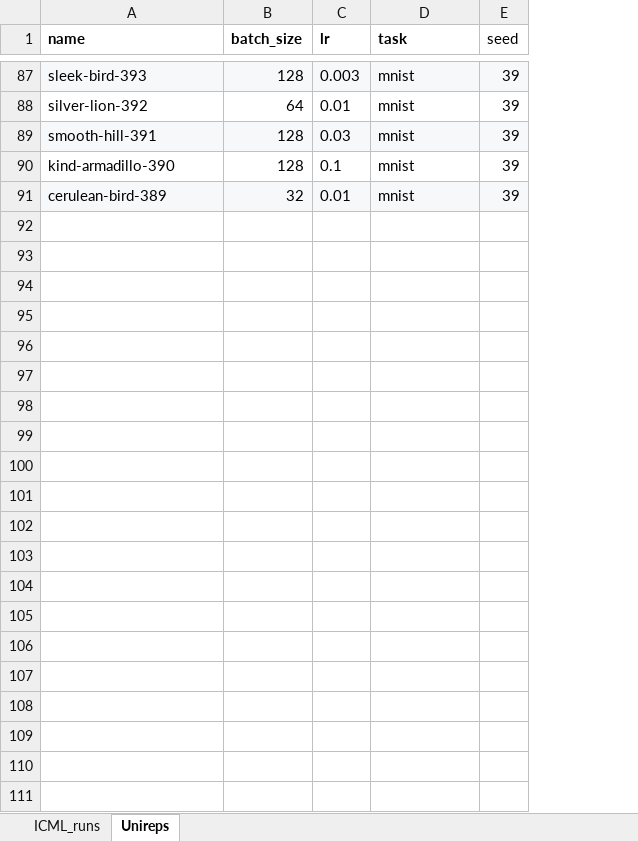
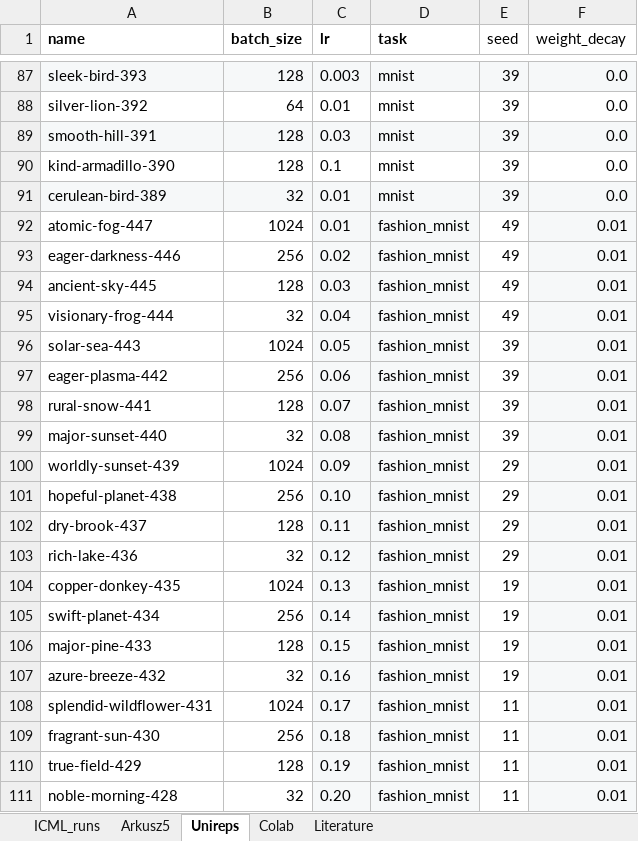
Before and after one commit to marjankowskam/Comparing_Dynamics, an Excel workbook: data/Comparing_Dynamics.xlsx, sheet Unireps, drawn as a sheet; only a part is shown, gaps mark what is left out; values as stored, in another font and other column widths than the file's, no borders; charts and pictures and table styles not drawn; the diff names each change by its address in the sheet, - before the commit and + after, or states it on an @@ line.

Commit message:
Add files via upload

```diff
--- a/data/Comparing_Dynamics.xlsx (sheet Unireps)
+++ b/data/Comparing_Dynamics.xlsx (sheet Unireps)
+sheet tab: Arkusz5
+sheet tab: Colab
+sheet tab: Literature
+column F (weight_decay), rows 87-91: all 0.0
+row 92: atomic-fog-447 | 1024 | 0.01 | fashion_mnist | 49 | 0.01
+row 93: eager-darkness-446 | 256 | 0.02 | fashion_mnist | 49 | 0.01
+row 94: ancient-sky-445 | 128 | 0.03 | fashion_mnist | 49 | 0.01
+row 95: visionary-frog-444 | 32 | 0.04 | fashion_mnist | 49 | 0.01
+row 96: solar-sea-443 | 1024 | 0.05 | fashion_mnist | 39 | 0.01
+row 97: eager-plasma-442 | 256 | 0.06 | fashion_mnist | 39 | 0.01
+row 98: rural-snow-441 | 128 | 0.07 | fashion_mnist | 39 | 0.01
+row 99: major-sunset-440 | 32 | 0.08 | fashion_mnist | 39 | 0.01
+row 100: worldly-sunset-439 | 1024 | 0.09 | fashion_mnist | 29 | 0.01
+row 101: hopeful-planet-438 | 256 | 0.10 | fashion_mnist | 29 | 0.01
+row 102: dry-brook-437 | 128 | 0.11 | fashion_mnist | 29 | 0.01
+row 103: rich-lake-436 | 32 | 0.12 | fashion_mnist | 29 | 0.01
+row 104: copper-donkey-435 | 1024 | 0.13 | fashion_mnist | 19 | 0.01
+row 105: swift-planet-434 | 256 | 0.14 | fashion_mnist | 19 | 0.01
+row 106: major-pine-433 | 128 | 0.15 | fashion_mnist | 19 | 0.01
+row 107: azure-breeze-432 | 32 | 0.16 | fashion_mnist | 19 | 0.01
+row 108: splendid-wildflower-431 | 1024 | 0.17 | fashion_mnist | 11 | 0.01
+row 109: fragrant-sun-430 | 256 | 0.18 | fashion_mnist | 11 | 0.01
+row 110: true-field-429 | 128 | 0.19 | fashion_mnist | 11 | 0.01
+row 111: noble-morning-428 | 32 | 0.20 | fashion_mnist | 11 | 0.01
```
Also changed, not shown: charts or pictures.
